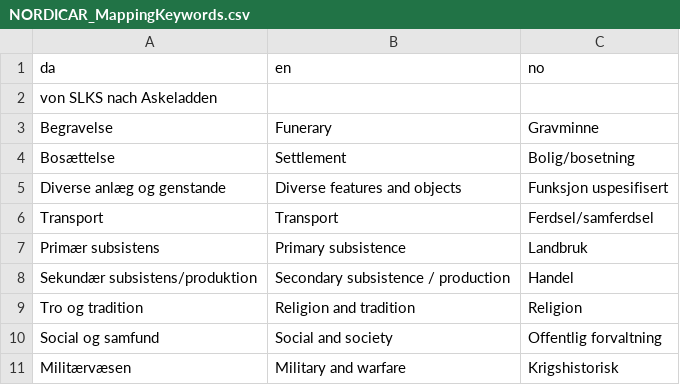
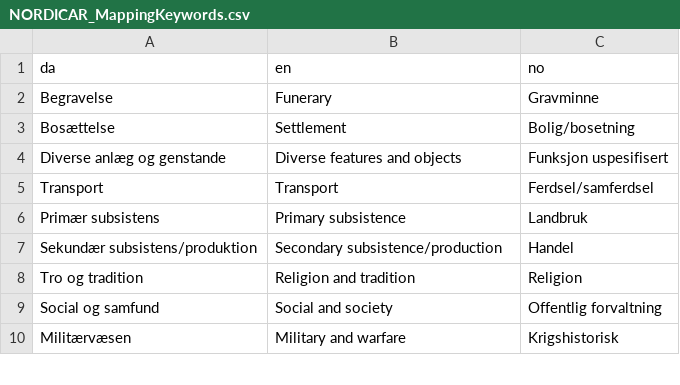
Before and after one commit to EUDAT-B2FIND/md-ingestion, a CSV file: etc/Community/NORDICAR_MappingKeywords.csv, drawn as a sheet; only a part is shown.

Commit message:
created jupyter notebook to read keyword list.

```diff
--- a/etc/Community/NORDICAR_MappingKeywords.csv
+++ b/etc/Community/NORDICAR_MappingKeywords.csv
@@ -1,3 +1,2 @@
 da;en;no
-von SLKS nach Askeladden;;
 Begravelse;Funerary;Gravminne
@@ -7,3 +6,3 @@ Transport;Transport;Ferdsel/samferdsel
 Primær subsistens;Primary subsistence;Landbruk
-Sekundær subsistens/produktion;Secondary subsistence / production;Handel
+Sekundær subsistens/produktion;Secondary subsistence/production;Handel
 Tro og tradition;Religion and tradition;Religion
```
Also changed, not shown: 1 other file.
